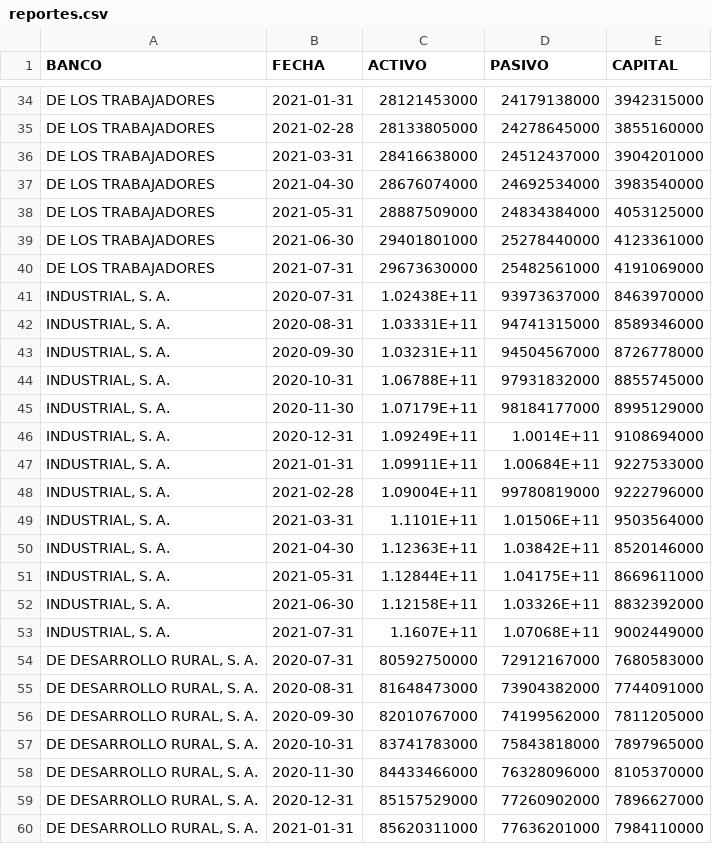
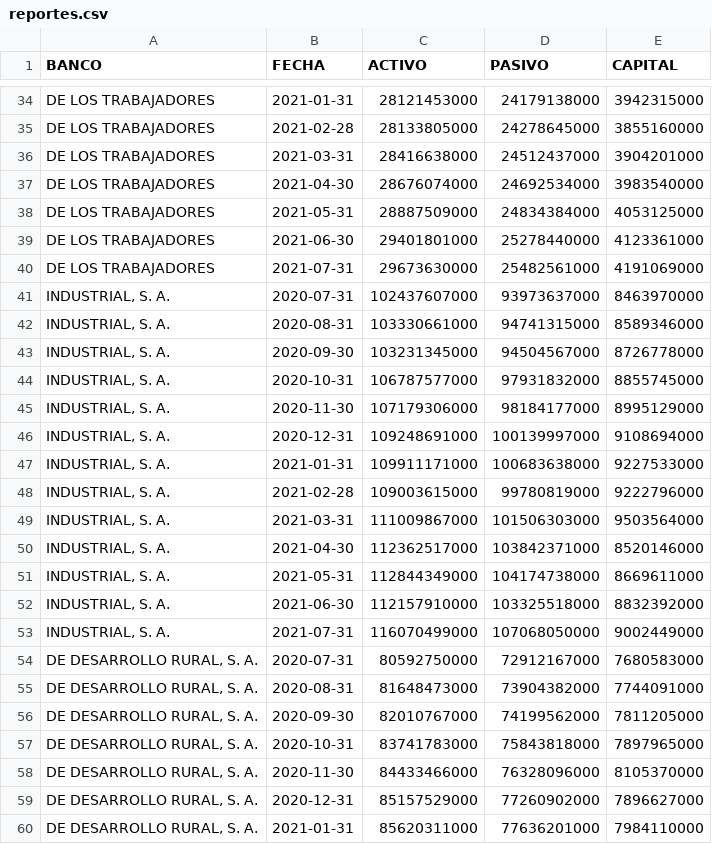
Before and after one commit to SelvinLP/Bases2_clase, a CSV file: Fase 1/reportes.csv, drawn as a sheet; only a part is shown, gaps mark what is left out.

```diff
--- a/Fase 1/reportes.csv
+++ b/Fase 1/reportes.csv
@@ -40,15 +40,15 @@ DE LOS TRABAJADORES;2021-06-30;29401801000;25278440000;4123361000
 DE LOS TRABAJADORES;2021-07-31;29673630000;25482561000;4191069000
-INDUSTRIAL, S. A.;2020-07-31;1.02438E+11;93973637000;8463970000
-INDUSTRIAL, S. A.;2020-08-31;1.03331E+11;94741315000;8589346000
-INDUSTRIAL, S. A.;2020-09-30;1.03231E+11;94504567000;8726778000
-INDUSTRIAL, S. A.;2020-10-31;1.06788E+11;97931832000;8855745000
-INDUSTRIAL, S. A.;2020-11-30;1.07179E+11;98184177000;8995129000
-INDUSTRIAL, S. A.;2020-12-31;1.09249E+11;1.0014E+11;9108694000
-INDUSTRIAL, S. A.;2021-01-31;1.09911E+11;1.00684E+11;9227533000
-INDUSTRIAL, S. A.;2021-02-28;1.09004E+11;99780819000;9222796000
-INDUSTRIAL, S. A.;2021-03-31;1.1101E+11;1.01506E+11;9503564000
-INDUSTRIAL, S. A.;2021-04-30;1.12363E+11;1.03842E+11;8520146000
-INDUSTRIAL, S. A.;2021-05-31;1.12844E+11;1.04175E+11;8669611000
-INDUSTRIAL, S. A.;2021-06-30;1.12158E+11;1.03326E+11;8832392000
-INDUSTRIAL, S. A.;2021-07-31;1.1607E+11;1.07068E+11;9002449000
+INDUSTRIAL, S. A.;2020-07-31;102437607000;93973637000;8463970000
+INDUSTRIAL, S. A.;2020-08-31;103330661000;94741315000;8589346000
+INDUSTRIAL, S. A.;2020-09-30;103231345000;94504567000;8726778000
+INDUSTRIAL, S. A.;2020-10-31;106787577000;97931832000;8855745000
+INDUSTRIAL, S. A.;2020-11-30;107179306000;98184177000;8995129000
+INDUSTRIAL, S. A.;2020-12-31;109248691000;100139997000;9108694000
+INDUSTRIAL, S. A.;2021-01-31;109911171000;100683638000;9227533000
+INDUSTRIAL, S. A.;2021-02-28;109003615000;99780819000;9222796000
+INDUSTRIAL, S. A.;2021-03-31;111009867000;101506303000;9503564000
+INDUSTRIAL, S. A.;2021-04-30;112362517000;103842371000;8520146000
+INDUSTRIAL, S. A.;2021-05-31;112844349000;104174738000;8669611000
+INDUSTRIAL, S. A.;2021-06-30;112157910000;103325518000;8832392000
+INDUSTRIAL, S. A.;2021-07-31;116070499000;107068050000;9002449000
 DE DESARROLLO RURAL, S. A.;2020-07-31;80592750000;72912167000;7680583000
```
Also changed, not shown: 6 other files.
